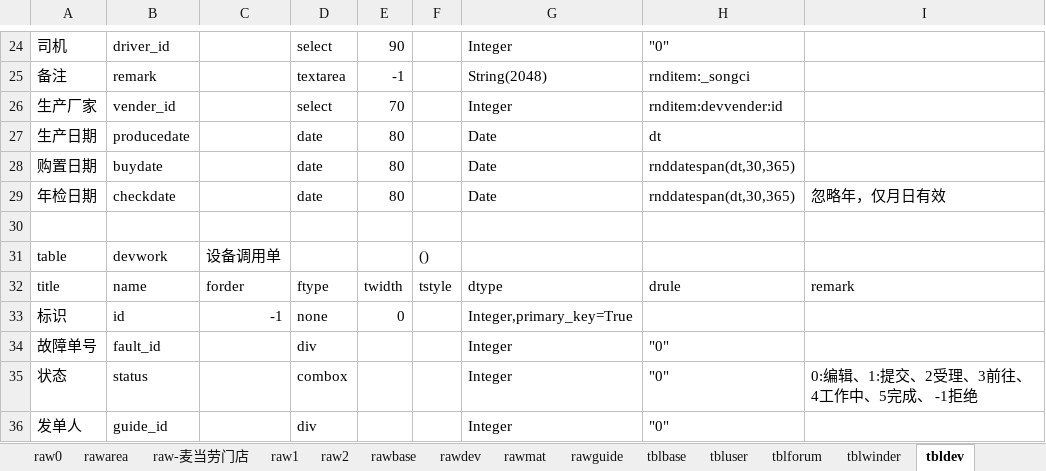
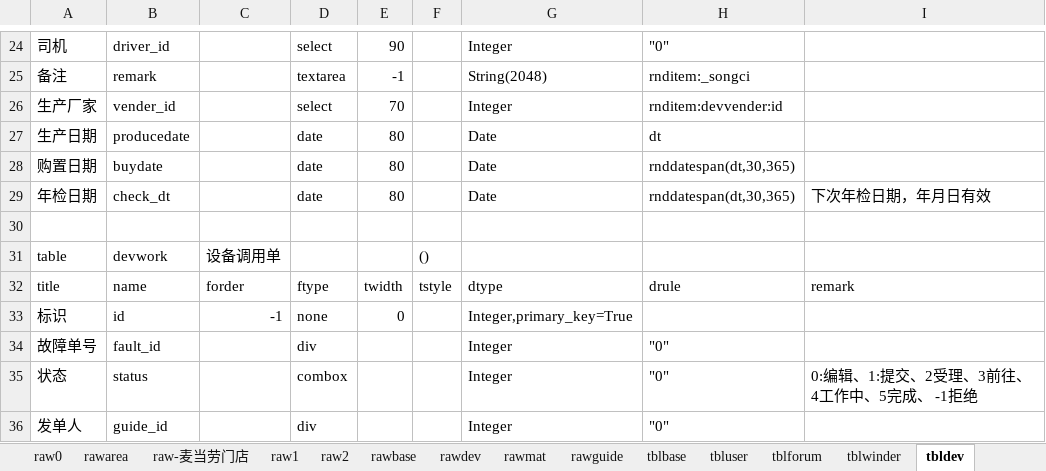
Before and after one commit to dlhai/pecker2, an Excel workbook: db/db.xlsx, sheet tbldev, drawn as a sheet; only a part is shown, gaps mark what is left out; values as stored, in another font and other column widths than the file's, no borders; the diff names each change by its address in the sheet, - before the commit and + after, or states it on an @@ line.

```diff
--- a/db/db.xlsx (sheet tbldev)
+++ b/db/db.xlsx (sheet tbldev)
-B29: checkdate
+B29: check_dt
-I29: 忽略年，仅月日有效
+I29: 下次年检日期，年月日有效
```
Also changed, not shown: sheet tblbase, sheet tblmatwh, sheet tblwinder, 24 other files.
